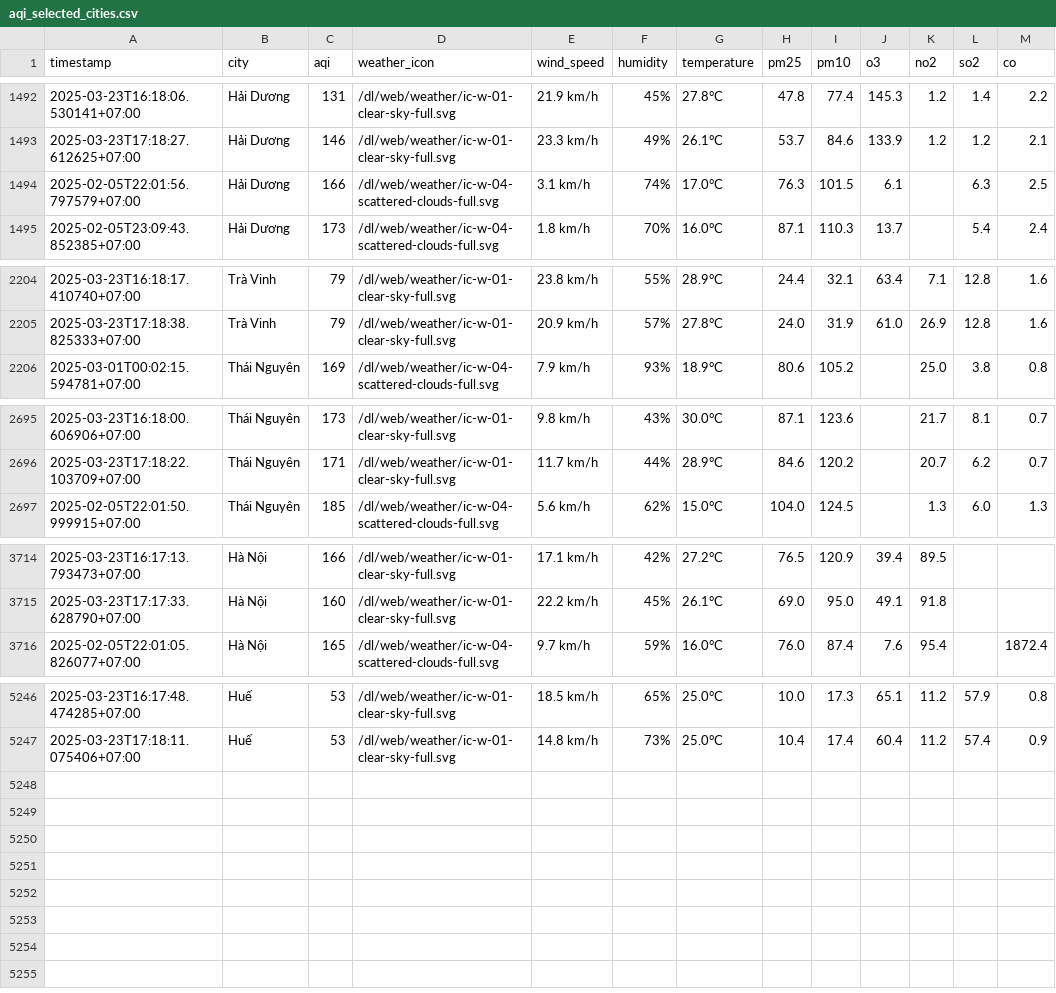
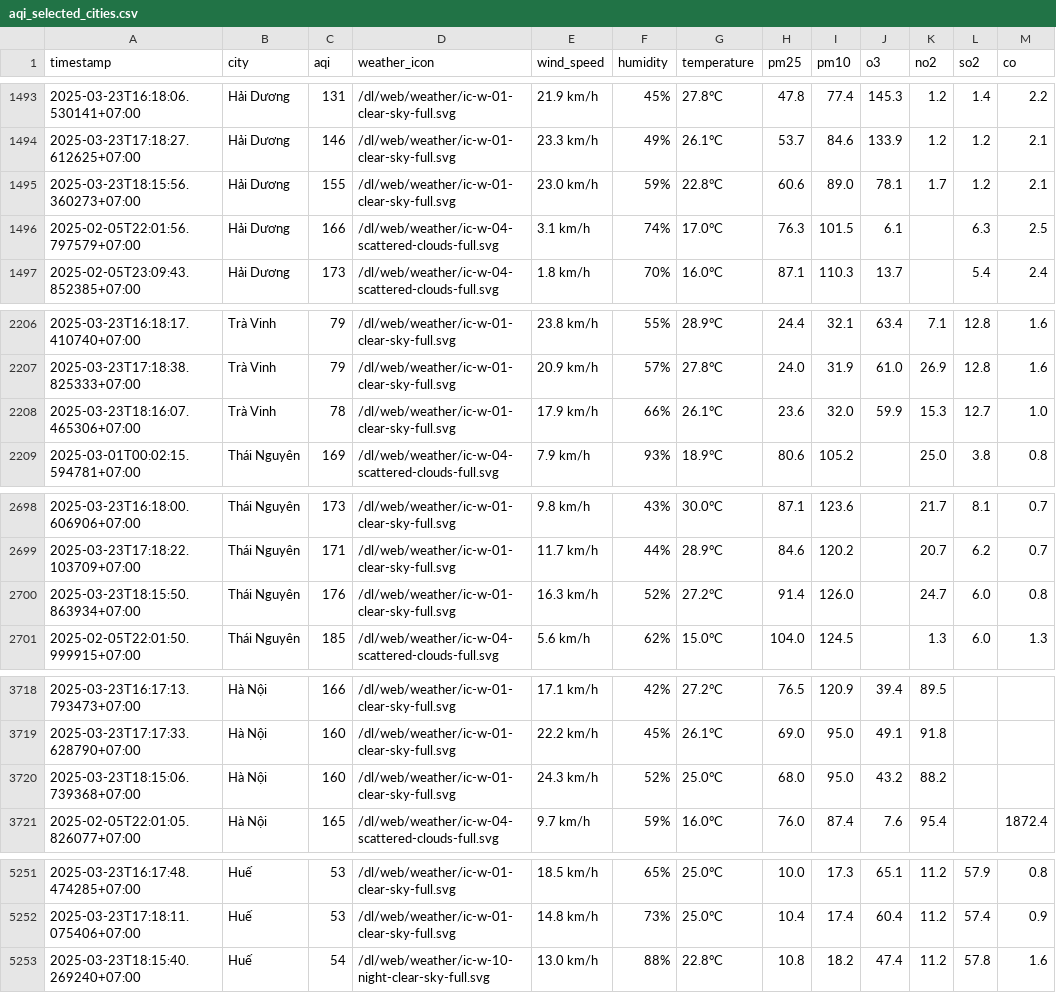
Before and after one commit to dothang08/thu_nghiem, a CSV file: aqi_selected_cities.csv, drawn as a sheet; only a part is shown, gaps mark what is left out; the diff covers the shown part only; the diff names each change by its address in the sheet, - before the commit and + after, or states it on an @@ line.

```diff
--- a/aqi_selected_cities.csv
+++ b/aqi_selected_cities.csv
+row 1495: 2025-03-23T18:15:56.360273+07:00 | Hải Dương | 155 | /dl/web/weather/ic-w-01-clear-sky-full.svg | 23.0 km/h | 59% | 22.8°C | 60.6 | 89.0 | 78.1 | 1.7 | 1.2 | 2.1
+row 2208: 2025-03-23T18:16:07.465306+07:00 | Trà Vinh | 78 | /dl/web/weather/ic-w-01-clear-sky-full.svg | 17.9 km/h | 66% | 26.1°C | 23.6 | 32.0 | 59.9 | 15.3 | 12.7 | 1.0
+row 2700: 2025-03-23T18:15:50.863934+07:00 | Thái Nguyên | 176 | /dl/web/weather/ic-w-01-clear-sky-full.svg | 16.3 km/h | 52% | 27.2°C | 91.4 | 126.0 |  | 24.7 | 6.0 | 0.8
+row 3720: 2025-03-23T18:15:06.739368+07:00 | Hà Nội | 160 | /dl/web/weather/ic-w-01-clear-sky-full.svg | 24.3 km/h | 52% | 25.0°C | 68.0 | 95.0 | 43.2 | 88.2
+row 5253: 2025-03-23T18:15:40.269240+07:00 | Huế | 54 | /dl/web/weather/ic-w-10-night-clear-sky-full.svg | 13.0 km/h | 88% | 22.8°C | 10.8 | 18.2 | 47.4 | 11.2 | 57.8 | 1.6
```
Also changed, not shown: 1 added row elsewhere in this file, result/da-nang/aqi_da-nang_2025_mar.csv, result/hai-duong/aqi_hai-duong_2025_mar.csv, 10 other files.
